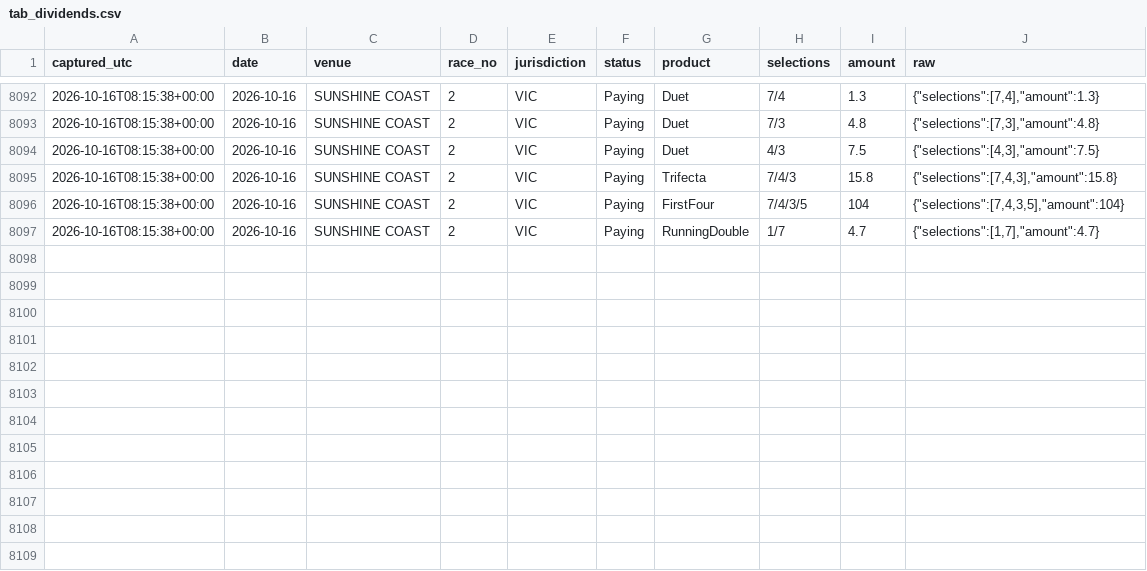
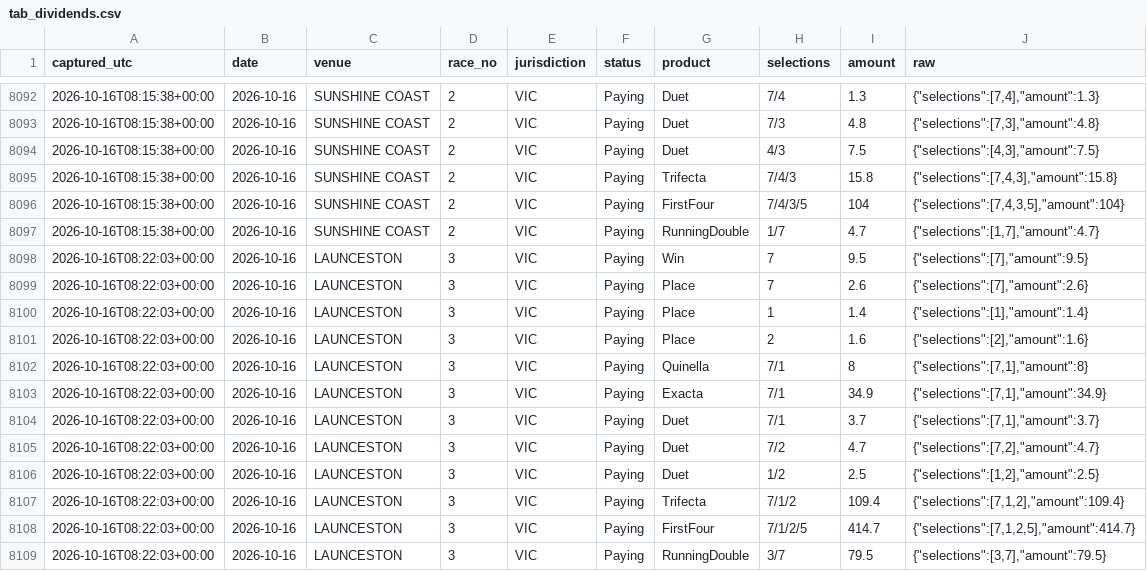
Before and after one commit to mattdwyer01/TopRate, a CSV file: tab_dividends.csv, drawn as a sheet; only a part is shown, gaps mark what is left out; the diff names each change by its address in the sheet, - before the commit and + after, or states it on an @@ line.

```diff
--- a/tab_dividends.csv
+++ b/tab_dividends.csv
+row 8098: 2026-10-16T08:22:03+00:00 | 2026-10-16 | LAUNCESTON | 3 | VIC | Paying | Win | 7 | 9.5 | {"selections":[7],"amount":9.5}
+row 8099: 2026-10-16T08:22:03+00:00 | 2026-10-16 | LAUNCESTON | 3 | VIC | Paying | Place | 7 | 2.6 | {"selections":[7],"amount":2.6}
+row 8100: 2026-10-16T08:22:03+00:00 | 2026-10-16 | LAUNCESTON | 3 | VIC | Paying | Place | 1 | 1.4 | {"selections":[1],"amount":1.4}
+row 8101: 2026-10-16T08:22:03+00:00 | 2026-10-16 | LAUNCESTON | 3 | VIC | Paying | Place | 2 | 1.6 | {"selections":[2],"amount":1.6}
+row 8102: 2026-10-16T08:22:03+00:00 | 2026-10-16 | LAUNCESTON | 3 | VIC | Paying | Quinella | 7/1 | 8 | {"selections":[7,1],"amount":8}
+row 8103: 2026-10-16T08:22:03+00:00 | 2026-10-16 | LAUNCESTON | 3 | VIC | Paying | Exacta | 7/1 | 34.9 | {"selections":[7,1],"amount":34.9}
+row 8104: 2026-10-16T08:22:03+00:00 | 2026-10-16 | LAUNCESTON | 3 | VIC | Paying | Duet | 7/1 | 3.7 | {"selections":[7,1],"amount":3.7}
+row 8105: 2026-10-16T08:22:03+00:00 | 2026-10-16 | LAUNCESTON | 3 | VIC | Paying | Duet | 7/2 | 4.7 | {"selections":[7,2],"amount":4.7}
+row 8106: 2026-10-16T08:22:03+00:00 | 2026-10-16 | LAUNCESTON | 3 | VIC | Paying | Duet | 1/2 | 2.5 | {"selections":[1,2],"amount":2.5}
+row 8107: 2026-10-16T08:22:03+00:00 | 2026-10-16 | LAUNCESTON | 3 | VIC | Paying | Trifecta | 7/1/2 | 109.4 | {"selections":[7,1,2],"amount":109.4}
+row 8108: 2026-10-16T08:22:03+00:00 | 2026-10-16 | LAUNCESTON | 3 | VIC | Paying | FirstFour | 7/1/2/5 | 414.7 | {"selections":[7,1,2,5],"amount":414.7}
+row 8109: 2026-10-16T08:22:03+00:00 | 2026-10-16 | LAUNCESTON | 3 | VIC | Paying | RunningDouble | 3/7 | 79.5 | {"selections":[3,7],"amount":79.5}
```
Also changed, not shown: 3 other files.
